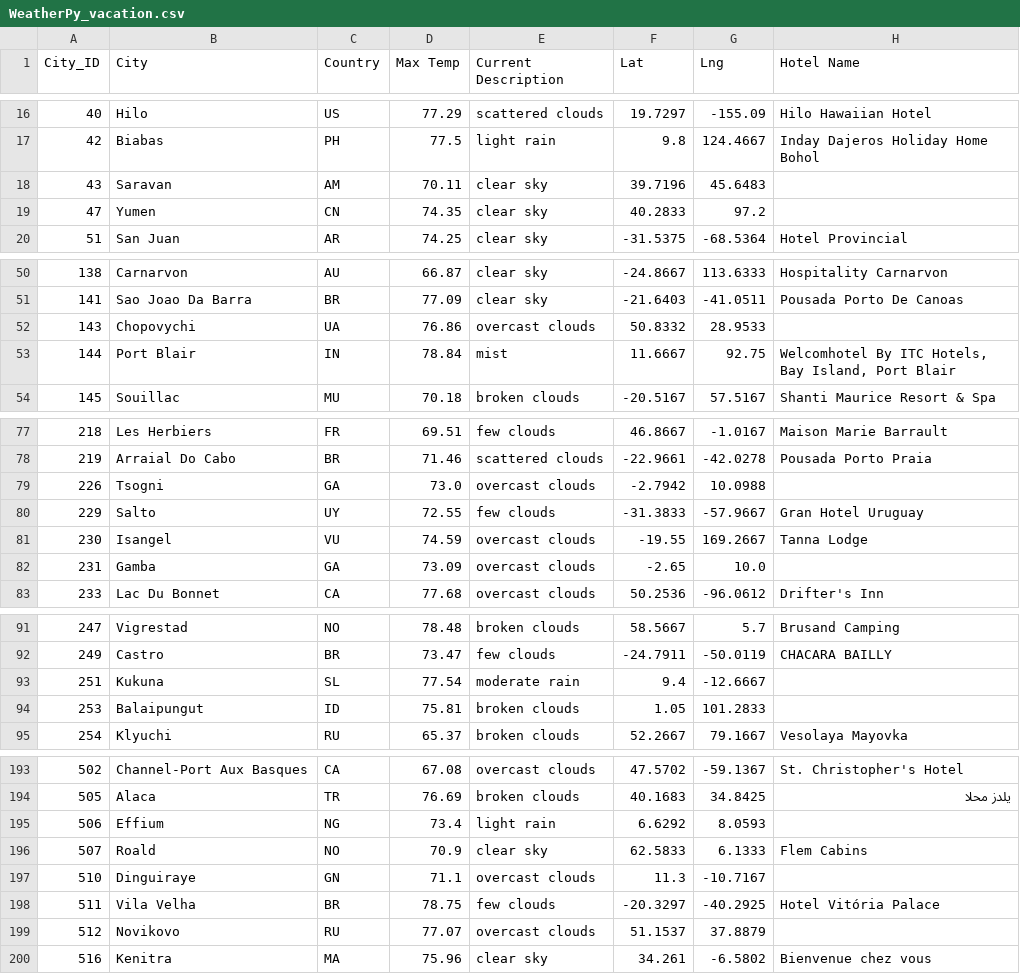
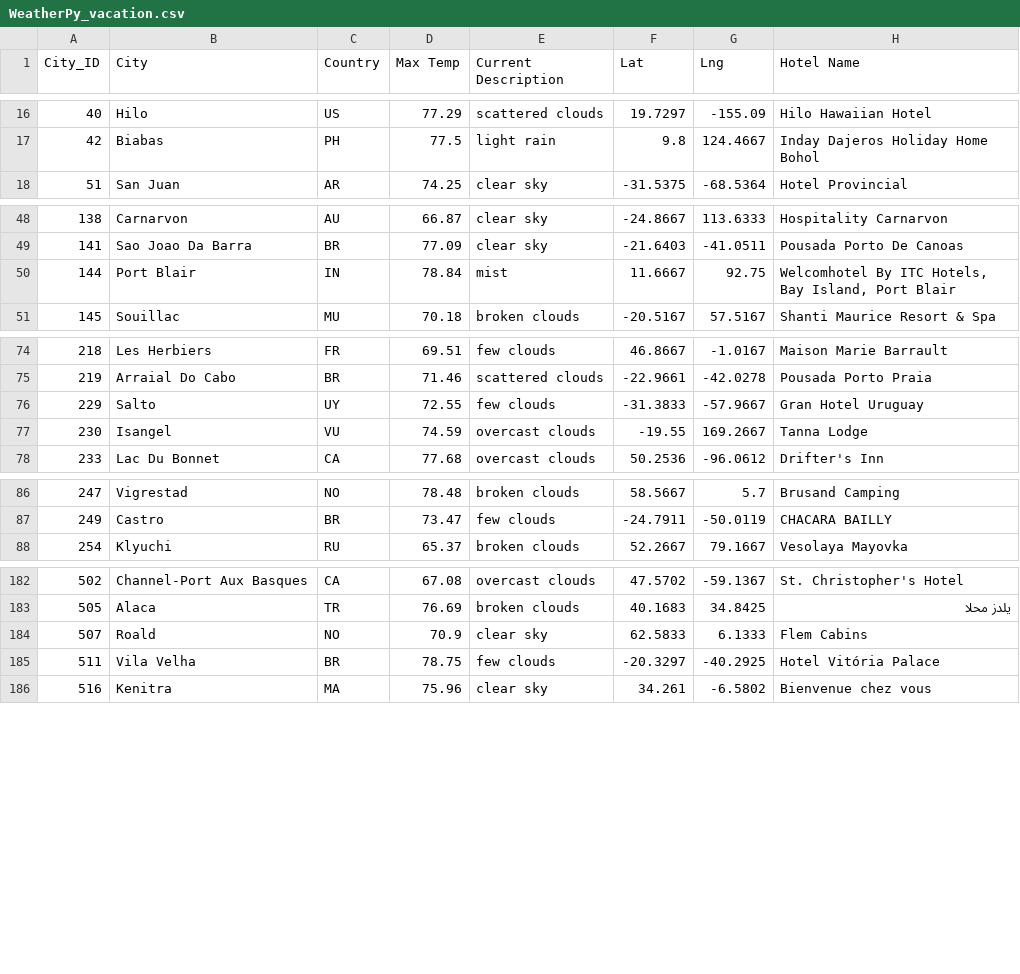
Before and after one commit to JJenkins27/world-weather-analysis, a CSV file: Vacation_Search/WeatherPy_vacation.csv, drawn as a sheet; only a part is shown, gaps mark what is left out; the diff covers the shown part only; the diff names each change by its address in the sheet, - before the commit and + after, or states it on an @@ line.

```diff
--- a/Vacation_Search/WeatherPy_vacation.csv
+++ b/Vacation_Search/WeatherPy_vacation.csv
-row 18: 43 | Saravan | AM | 70.11 | clear sky | 39.7196 | 45.6483
-row 19: 47 | Yumen | CN | 74.35 | clear sky | 40.2833 | 97.2
-row 52: 143 | Chopovychi | UA | 76.86 | overcast clouds | 50.8332 | 28.9533
-row 79: 226 | Tsogni | GA | 73.0 | overcast clouds | -2.7942 | 10.0988
-row 82: 231 | Gamba | GA | 73.09 | overcast clouds | -2.65 | 10.0
-row 93: 251 | Kukuna | SL | 77.54 | moderate rain | 9.4 | -12.6667
-row 94: 253 | Balaipungut | ID | 75.81 | broken clouds | 1.05 | 101.2833
-row 195: 506 | Effium | NG | 73.4 | light rain | 6.6292 | 8.0593
-row 197: 510 | Dinguiraye | GN | 71.1 | overcast clouds | 11.3 | -10.7167
-row 199: 512 | Novikovo | RU | 77.07 | overcast clouds | 51.1537 | 37.8879
```
Also changed, not shown: 7 removed rows and 1 edited cell elsewhere in this file, 3 other files.
